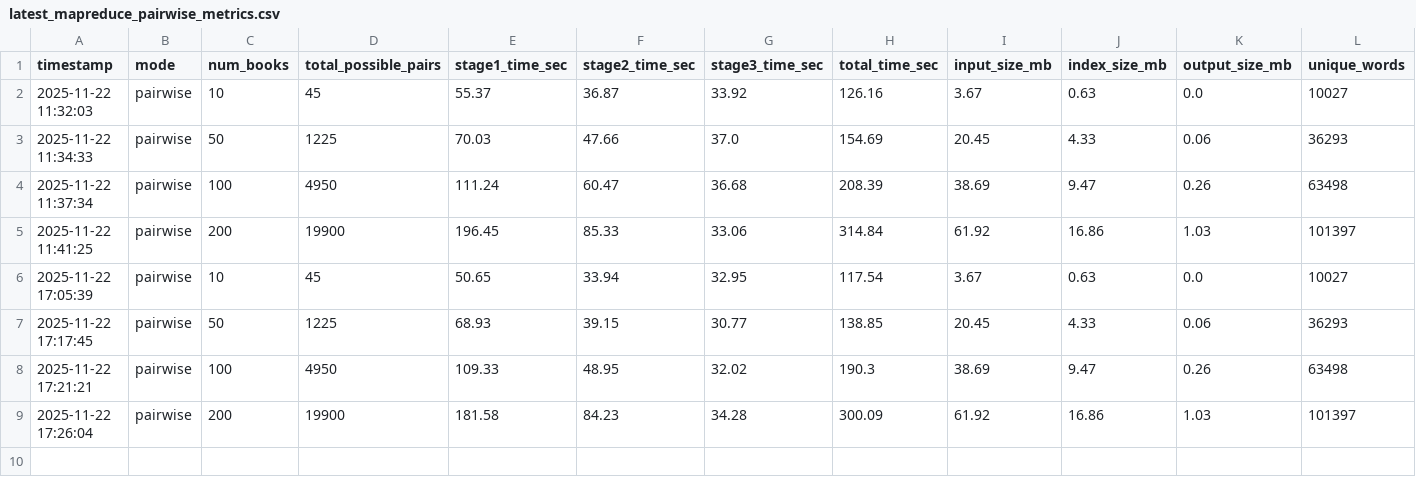
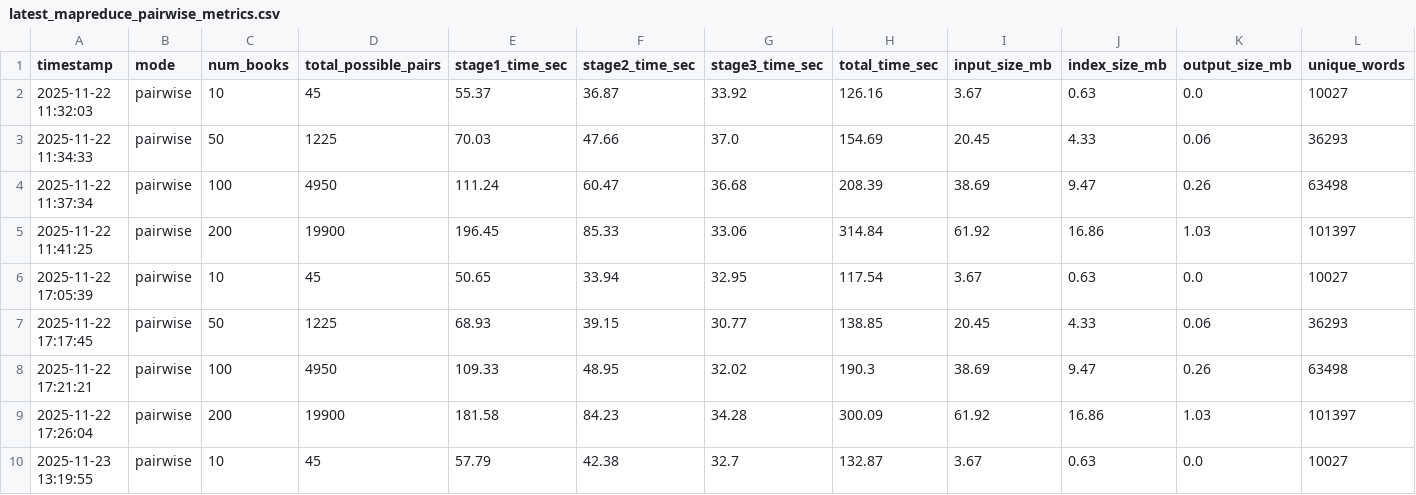
Before and after one commit to TranQuocViet26701/big-data-assignment, a CSV file: 3-mapreduce-hdfs/metrics/latest_mapreduce_pairwise_metrics.csv, drawn as a sheet; only a part is shown; rows hold the shown columns only; the diff names each change by its address in the sheet, - before the commit and + after, or states it on an @@ line.

```diff
--- a/3-mapreduce-hdfs/metrics/latest_mapreduce_pairwise_metrics.csv
+++ b/3-mapreduce-hdfs/metrics/latest_mapreduce_pairwise_metrics.csv
+row 10: 2025-11-23 13:19:55 | pairwise | 10 | 45 | 57.79 | 42.38 | 32.7 | 132.87 | 3.67 | 0.63 | 0.0 | 10027
```
Also changed, not shown: 1-spark-hdfs/metrics/latest_spark_jpii_metrics.csv, 1-spark-hdfs/metrics/latest_spark_pairwise_metrics.csv, 10 other files.
